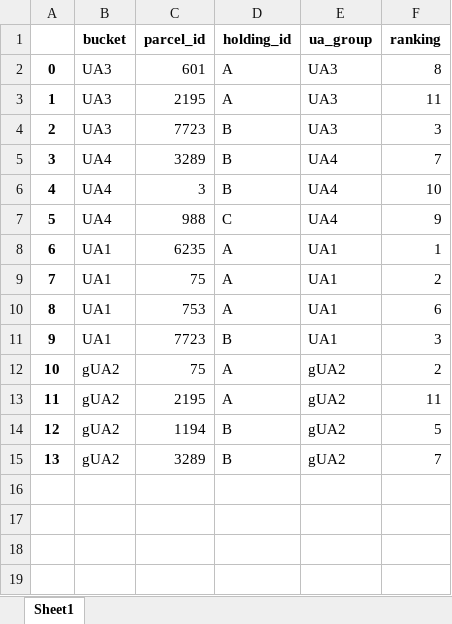
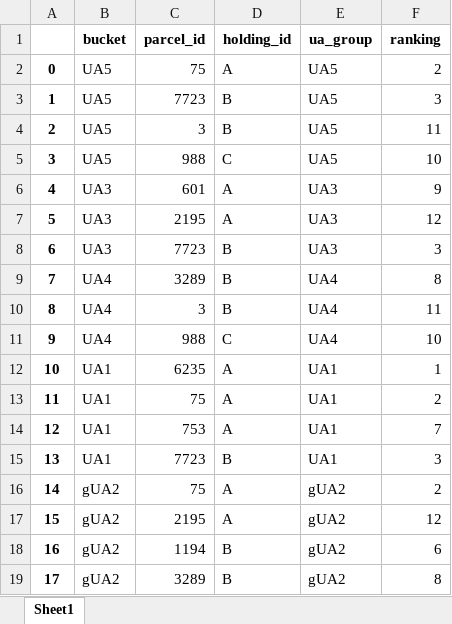
Before and after one commit to ec-jrc/cbm, an Excel workbook: iacs_qa/BEFL/data/sim_4P_2024_MT.xlsx, sheet Sheet1, drawn as a sheet; values as stored, in another font and other column widths than the file's, no borders; addresses are those after the commit; the diff names each change by its address in the sheet, - before the commit and + after, or states it on an @@ line.

Commit message:
Add test case for holding with high ranking parcel in quickly filled bucket

```diff
--- a/iacs_qa/BEFL/data/sim_4P_2024_MT.xlsx (sheet Sheet1)
+++ b/iacs_qa/BEFL/data/sim_4P_2024_MT.xlsx (sheet Sheet1)
+row 2: 0 | UA5 | 75 | A | UA5 | 2
+row 3: 1 | UA5 | 7723 | B | UA5 | 3
+row 4: 2 | UA5 | 3 | B | UA5 | 11
+row 5: 3 | UA5 | 988 | C | UA5 | 10
@@ column A renumbered from row 6 down @@
-F6 (ranking): 8
+F6 (ranking): 9
-F7 (ranking): 11
+F7 (ranking): 12
-F9 (ranking): 7
+F9 (ranking): 8
-F10 (ranking): 10
+F10 (ranking): 11
-F11 (ranking): 9
+F11 (ranking): 10
-F14 (ranking): 6
+F14 (ranking): 7
-F17 (ranking): 11
+F17 (ranking): 12
-F18 (ranking): 5
+F18 (ranking): 6
-F19 (ranking): 7
+F19 (ranking): 8
```
Also changed, not shown: 3 other files.
